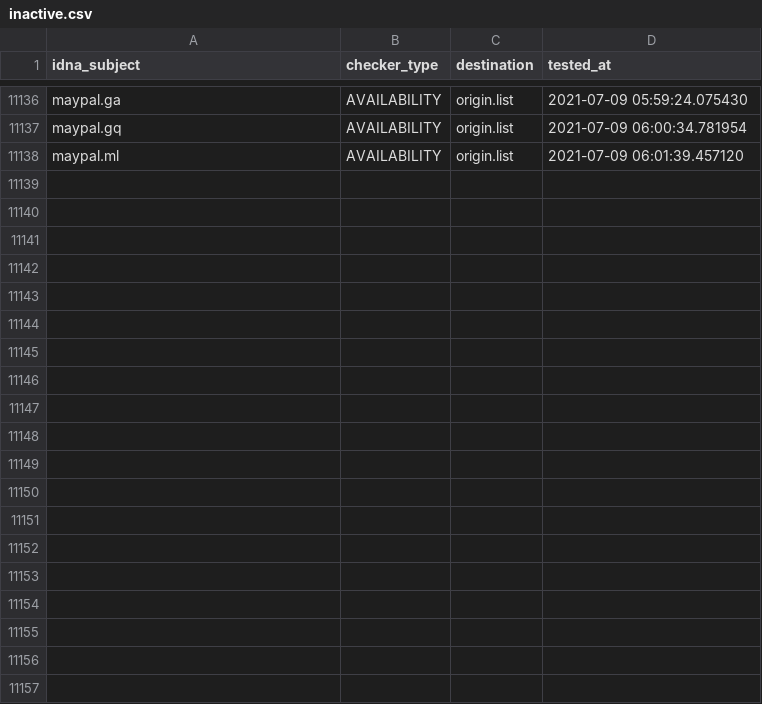
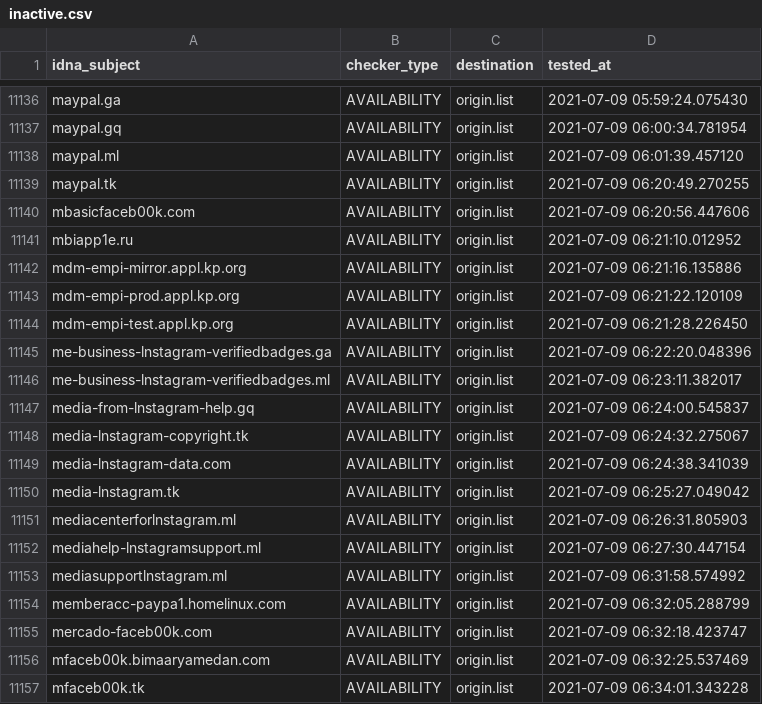
Before and after one commit to dead-hosts/iVOID.hosts_git_intr0, a CSV file: .pyfunceble/inactive.csv, drawn as a sheet; only a part is shown, gaps mark what is left out; the diff covers the shown part only.

```diff
--- a/.pyfunceble/inactive.csv
+++ b/.pyfunceble/inactive.csv
@@ -11138 +11138,20 @@ maypal.gq,AVAILABILITY,origin.list,2021-07-09 06:00:34.781954
 maypal.ml,AVAILABILITY,origin.list,2021-07-09 06:01:39.457120
+maypal.tk,AVAILABILITY,origin.list,2021-07-09 06:20:49.270255
+mbasicfaceb00k.com,AVAILABILITY,origin.list,2021-07-09 06:20:56.447606
+mbiapp1e.ru,AVAILABILITY,origin.list,2021-07-09 06:21:10.012952
+mdm-empi-mirror.appl.kp.org,AVAILABILITY,origin.list,2021-07-09 06:21:16.135886
+mdm-empi-prod.appl.kp.org,AVAILABILITY,origin.list,2021-07-09 06:21:22.120109
+mdm-empi-test.appl.kp.org,AVAILABILITY,origin.list,2021-07-09 06:21:28.226450
+me-business-lnstagram-verifiedbadges.ga,AVAILABILITY,origin.list,2021-07-09 06:22:20.048396
+me-business-lnstagram-verifiedbadges.ml,AVAILABILITY,origin.list,2021-07-09 06:23:11.382017
+media-from-lnstagram-help.gq,AVAILABILITY,origin.list,2021-07-09 06:24:00.545837
+media-lnstagram-copyright.tk,AVAILABILITY,origin.list,2021-07-09 06:24:32.275067
+media-lnstagram-data.com,AVAILABILITY,origin.list,2021-07-09 06:24:38.341039
+media-lnstagram.tk,AVAILABILITY,origin.list,2021-07-09 06:25:27.049042
+mediacenterforlnstagram.ml,AVAILABILITY,origin.list,2021-07-09 06:26:31.805903
+mediahelp-lnstagramsupport.ml,AVAILABILITY,origin.list,2021-07-09 06:27:30.447154
+mediasupportlnstagram.ml,AVAILABILITY,origin.list,2021-07-09 06:31:58.574992
+memberacc-paypa1.homelinux.com,AVAILABILITY,origin.list,2021-07-09 06:32:05.288799
+mercado-faceb00k.com,AVAILABILITY,origin.list,2021-07-09 06:32:18.423747
+mfaceb00k.bimaaryamedan.com,AVAILABILITY,origin.list,2021-07-09 06:32:25.537469
+mfaceb00k.tk,AVAILABILITY,origin.list,2021-07-09 06:34:01.343228
```
Also changed, not shown: 12 added rows elsewhere in this file, 12 other files.
